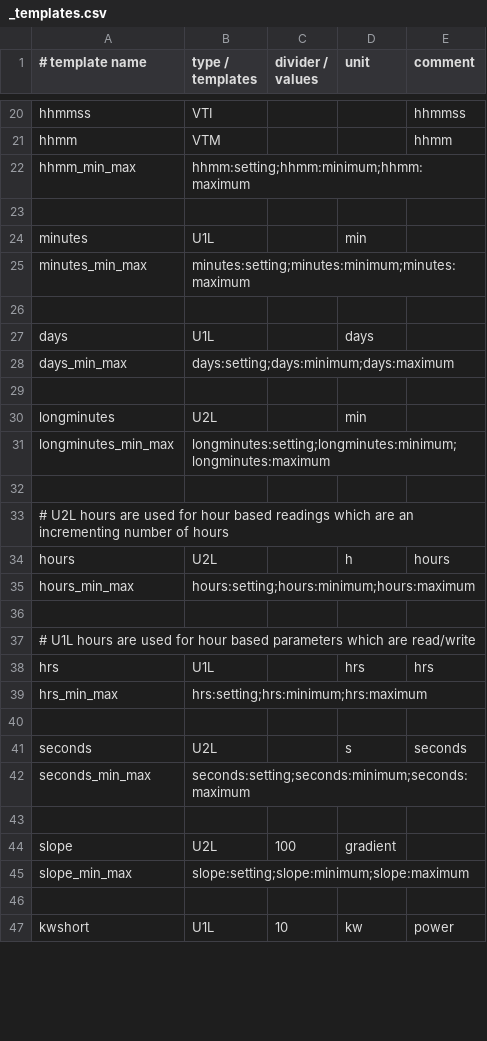
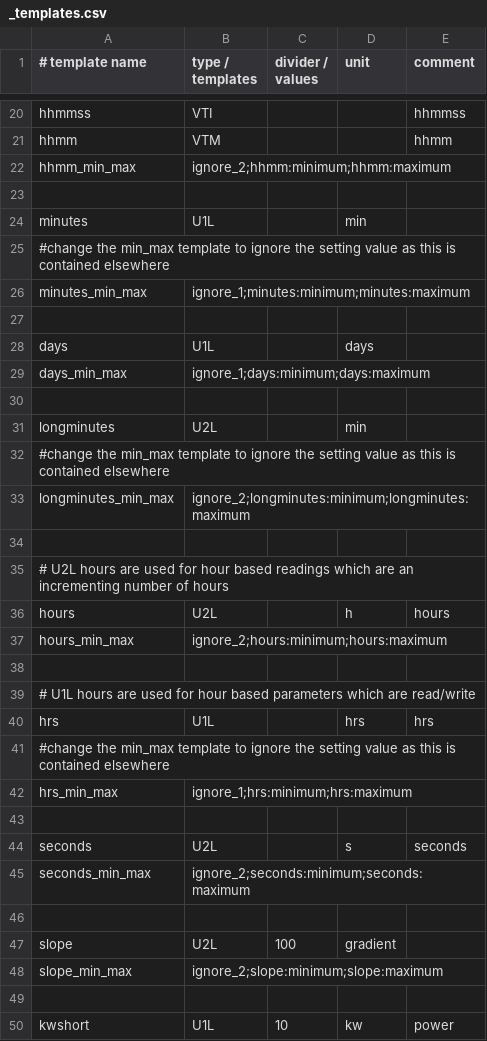
Before and after one commit to claytonn73/ariston-nimbus-ebusd, a CSV file: _templates.csv, drawn as a sheet; only a part is shown, gaps mark what is left out; the diff covers the shown part only.

Commit message:
Change min_max template and move other settings to ignored  to clean up home assistant configuration

```diff
--- a/_templates.csv
+++ b/_templates.csv
@@ -21,12 +21,14 @@ hhmmss,VTI,,,hhmmss
 hhmm,VTM,,,hhmm
-hhmm_min_max,hhmm:setting;hhmm:minimum;hhmm:maximum,,,
+hhmm_min_max,ignore_2;hhmm:minimum;hhmm:maximum,,,
 
 minutes,U1L,,min
-minutes_min_max,minutes:setting;minutes:minimum;minutes:maximum,,,
+#change the min_max template to ignore the setting value as this is contained elsewhere
+minutes_min_max,ignore_1;minutes:minimum;minutes:maximum,,,
 
 days,U1L,,days
-days_min_max,days:setting;days:minimum;days:maximum,,,
+days_min_max,ignore_1;days:minimum;days:maximum,,,
 
 longminutes,U2L,,min
-longminutes_min_max,longminutes:setting;longminutes:minimum;longminutes:maximum,,,
+#change the min_max template to ignore the setting value as this is contained elsewhere
+longminutes_min_max,ignore_2;longminutes:minimum;longminutes:maximum,,,
 
@@ -34,3 +36,3 @@ longminutes_min_max,longminutes:setting;longminutes:minimum;longminutes:maximum,
 hours,U2L,,h,hours
-hours_min_max,hours:setting;hours:minimum;hours:maximum,,,
+hours_min_max,ignore_2;hours:minimum;hours:maximum,,,
 
@@ -38,9 +40,10 @@ hours_min_max,hours:setting;hours:minimum;hours:maximum,,,
 hrs,U1L,,hrs,hrs
-hrs_min_max,hrs:setting;hrs:minimum;hrs:maximum,,,
+#change the min_max template to ignore the setting value as this is contained elsewhere
+hrs_min_max,ignore_1;hrs:minimum;hrs:maximum,,,
 
 seconds,U2L,,s,seconds
-seconds_min_max,seconds:setting;seconds:minimum;seconds:maximum,,,
+seconds_min_max,ignore_2;seconds:minimum;seconds:maximum,,,
 
 slope,U2L,100,gradient
-slope_min_max,slope:setting;slope:minimum;slope:maximum,,,
+slope_min_max,ignore_2;slope:minimum;slope:maximum,,,
 
```
Also changed, not shown: 4 added rows and 6 edited cells elsewhere in this file, dhw.csv, energymgr.csv, 2 other files.
